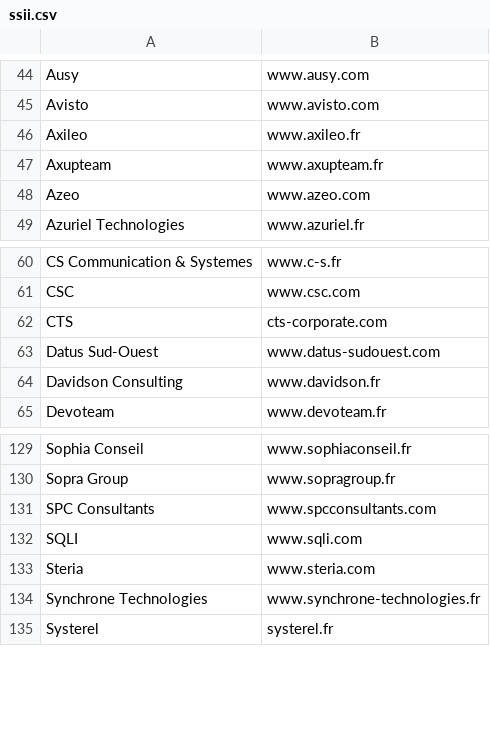
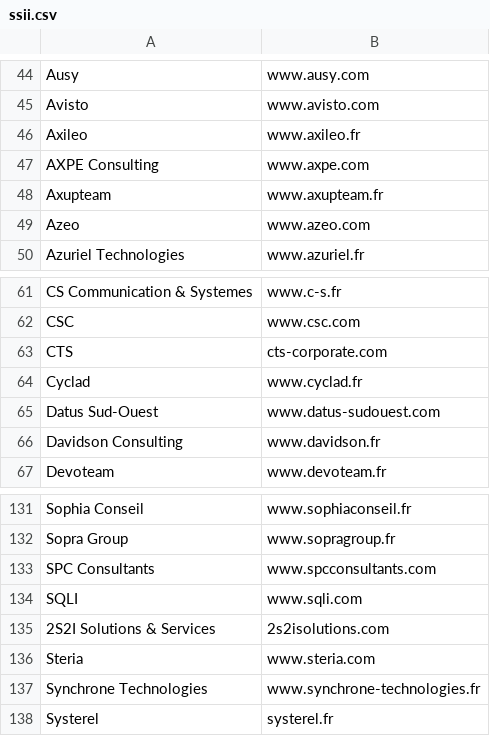
Before and after one commit to yoannsculo/emploi, a CSV file: ssii/ssii.csv, drawn as a sheet; only a part is shown, gaps mark what is left out.

Commit message:
ajout de 3 SSII

```diff
--- a/ssii/ssii.csv
+++ b/ssii/ssii.csv
@@ -46,2 +46,3 @@ Avisto;www.avisto.com
 Axileo;www.axileo.fr
+AXPE Consulting;www.axpe.com
 Axupteam;www.axupteam.fr
@@ -62,2 +63,3 @@ CSC;www.csc.com
 CTS;cts-corporate.com
+Cyclad;www.cyclad.fr
 Datus Sud-Ouest;www.datus-sudouest.com
@@ -132,2 +134,3 @@ SPC Consultants;www.spcconsultants.com
 SQLI;www.sqli.com
+2S2I Solutions & Services;2s2isolutions.com
 Steria;www.steria.com
```
Also changed, not shown: ssii/ssii_extended.csv, 1 other file.
